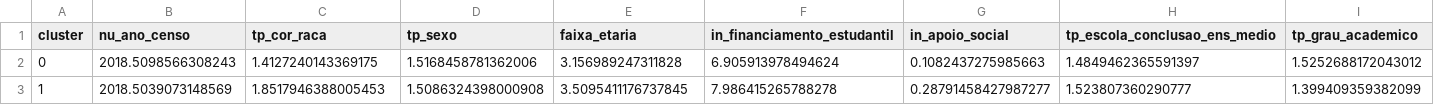
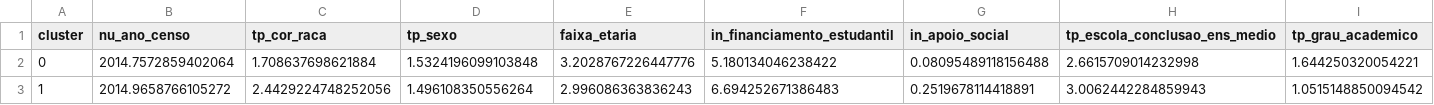
Before and after one commit to tung-a/RP2-G13, a CSV file: reports/cluster_profile_numeric_publica.csv, drawn as a sheet; only a part is shown; the diff covers the shown part only; the diff names each change by its address in the sheet, - before the commit and + after, or states it on an @@ line.

```diff
--- a/reports/cluster_profile_numeric_publica.csv
+++ b/reports/cluster_profile_numeric_publica.csv
-B2 (nu_ano_censo): 2018.5098566308243
+B2 (nu_ano_censo): 2014.7572859402064
-C2 (tp_cor_raca): 1.4127240143369175
+C2 (tp_cor_raca): 1.708637698621884
-D2 (tp_sexo): 1.5168458781362006
+D2 (tp_sexo): 1.5324196099103848
-E2 (faixa_etaria): 3.156989247311828
+E2 (faixa_etaria): 3.2028767226447776
-F2 (in_financiamento_estudantil): 6.905913978494624
+F2 (in_financiamento_estudantil): 5.180134046238422
-G2 (in_apoio_social): 0.1082437275985663
+G2 (in_apoio_social): 0.08095489118156488
-H2 (tp_escola_conclusao_ens_medio): 1.4849462365591397
+H2 (tp_escola_conclusao_ens_medio): 2.6615709014232998
-I2 (tp_grau_academico): 1.5252688172043012
+I2 (tp_grau_academico): 1.644250320054221
-B3 (nu_ano_censo): 2018.5039073148569
+B3 (nu_ano_censo): 2014.9658766105272
-C3 (tp_cor_raca): 1.8517946388005453
+C3 (tp_cor_raca): 2.4429224748252056
-D3 (tp_sexo): 1.5086324398000908
+D3 (tp_sexo): 1.496108350556264
-E3 (faixa_etaria): 3.5095411176737845
+E3 (faixa_etaria): 2.996086363836243
-F3 (in_financiamento_estudantil): 7.986415265788278
+F3 (in_financiamento_estudantil): 6.694252671386483
-G3 (in_apoio_social): 0.28791458427987277
+G3 (in_apoio_social): 0.2519678114418891
-H3 (tp_escola_conclusao_ens_medio): 1.523807360290777
+H3 (tp_escola_conclusao_ens_medio): 3.0062442284859943
-I3 (tp_grau_academico): 1.399409359382099
+I3 (tp_grau_academico): 1.0515148850094542
```
Also changed, not shown: 29 edited cells elsewhere in this file, reports/cluster_profile_numeric_privada.csv, 15 other files.
